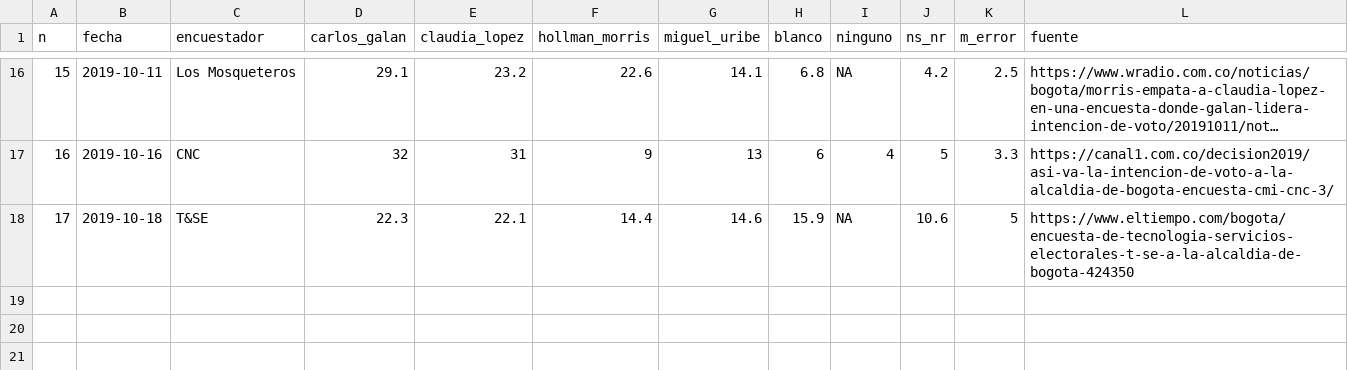
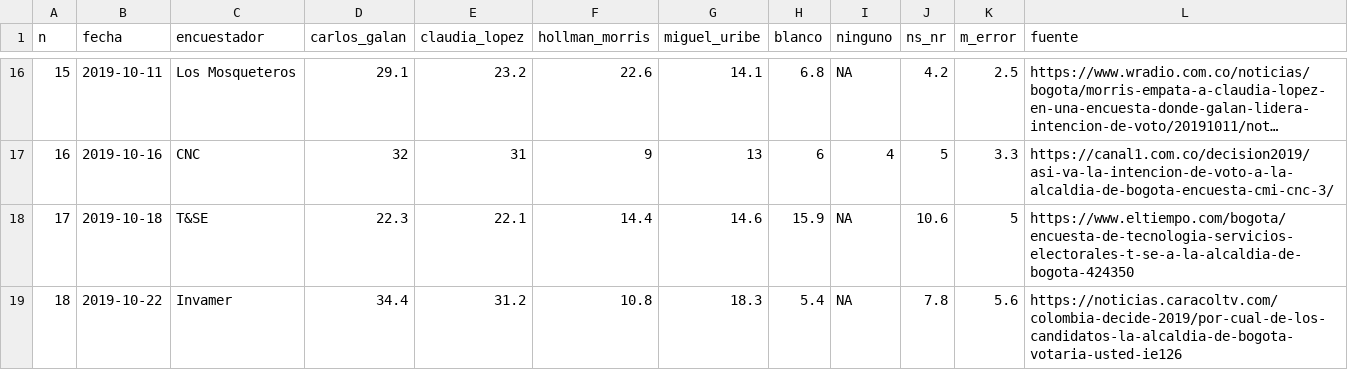
Before and after one commit to nelsonamayad/elecciones_locales_2019, a CSV file: Ciudad/bogota.csv, drawn as a sheet; only a part is shown, gaps mark what is left out; long unchanged cells end in ….

Commit message:
Update bogota.csv

```diff
--- a/Ciudad/bogota.csv
+++ b/Ciudad/bogota.csv
@@ -18 +18,2 @@ n,fecha,encuestador,carlos_galan,claudia_lopez,hollman_morris,miguel_uribe,blanc
 17,2019-10-18,T&SE,22.3,22.1,14.4,14.6,15.9,NA,10.6,5,https://www.eltiempo.com/bogota/encuesta-de-tecnologia-servicios-electorales-t-se-a-la-alcaldia-de-bogota-424350
+18,2019-10-22,Invamer,34.4,31.2,10.8,18.3,5.4,NA,7.8,5.6,https://noticias.caracoltv.com/colombia-decide-2019/por-cual-de-los-candidatos-la-alcaldia-de-bogota-votaria-usted-ie126
```
